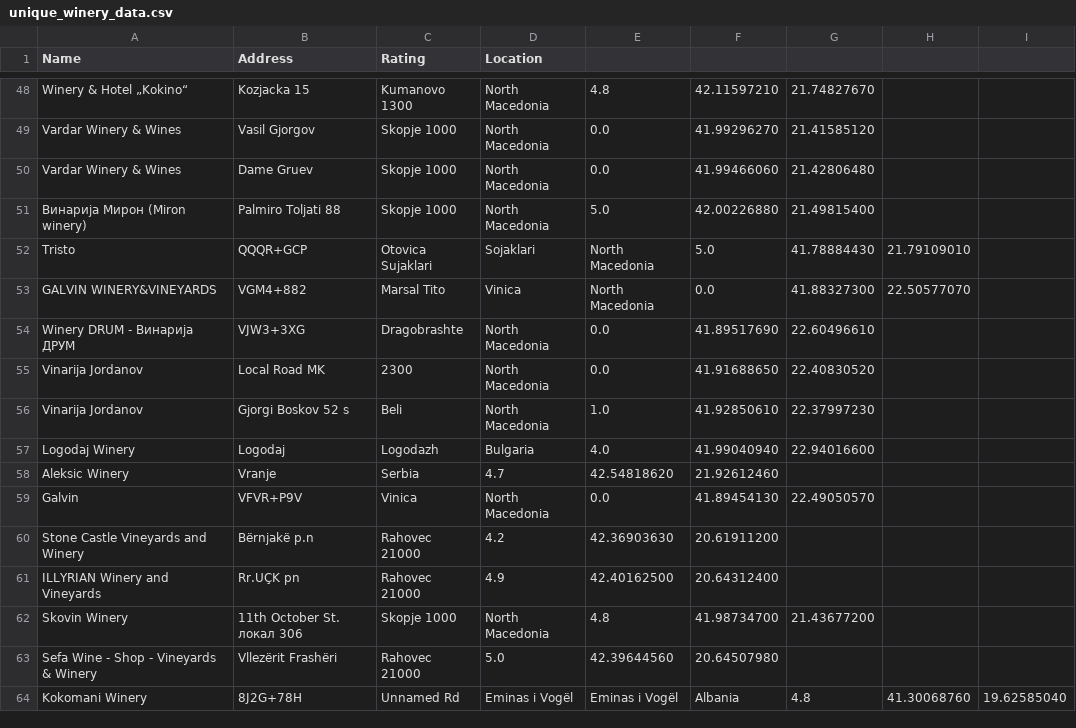
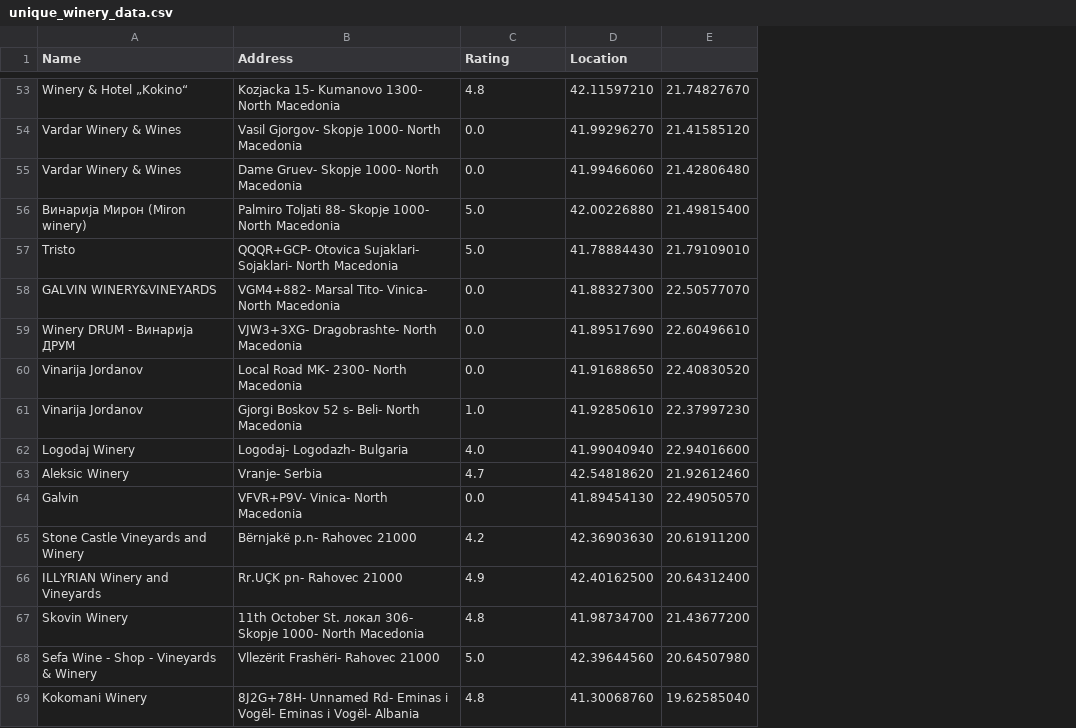
Before and after one commit to Dragan-V/Domashna-1, a CSV file: unique_winery_data.csv, drawn as a sheet; only a part is shown, gaps mark what is left out; removed rows and columns are numbered as before the commit, all else as after; the diff covers the shown part only; the diff names each change by its address in the sheet, - before the commit and + after, or states it on an @@ line.

```diff
--- a/unique_winery_data.csv
+++ b/unique_winery_data.csv
-column B (Address), rows 48-64: Kozjacka 15 | Vasil Gjorgov | Dame Gruev | Palmiro Toljati 88 | QQQR+GCP | VGM4+882 | VJW3+3XG | Local Road MK | Gjorgi Boskov 52 s | Logodaj | Vranje | VFVR+P9V | Bërnjakë p.n | Rr.UÇK pn | 11th October St. локал 306 | Vllezërit Frashëri | 8J2G+78H
-column C (Rating), rows 48-64: Kumanovo 1300 | Skopje 1000 | Skopje 1000 | Skopje 1000 | Otovica Sujaklari | Marsal Tito | Dragobrashte | 2300 | Beli | Logodazh | Serbia | Vinica | Rahovec 21000 | Rahovec 21000 | Skopje 1000 | Rahovec 21000 | Unnamed Rd
-column D (Location), rows 48-64: North Macedonia | North Macedonia | North Macedonia | North Macedonia | Sojaklari | Vinica | North Macedonia | North Macedonia | North Macedonia | Bulgaria | 4.7 | North Macedonia | 4.2 | 4.9 | North Macedonia | 5.0 | Eminas i Vogël
+column B (Address), rows 53-69: Kozjacka 15- Kumanovo 1300- North Macedonia | Vasil Gjorgov- Skopje 1000- North Macedonia | Dame Gruev- Skopje 1000- North Macedonia | Palmiro Toljati 88- Skopje 1000- North Macedonia | QQQR+GCP- Otovica Sujaklari- Sojaklari- North Macedonia | VGM4+882- Marsal Tito- Vinica- North Macedonia | VJW3+3XG- Dragobrashte- North Macedonia | Local Road MK- 2300- North Macedonia | Gjorgi Boskov 52 s- Beli- North Macedonia | Logodaj- Logodazh- Bulgaria | Vranje- Serbia | VFVR+P9V- Vinica- North Macedonia | Bërnjakë p.n- Rahovec 21000 | Rr.UÇK pn- Rahovec 21000 | 11th October St. локал 306- Skopje 1000- North Macedonia | Vllezërit Frashëri- Rahovec 21000 | 8J2G+78H- Unnamed Rd- Eminas i Vogël- Eminas i Vogël- Albania
-column H, rows 52-64: 21.79109010 | 22.50577070 |  |  |  |  |  |  |  |  |  |  | 41.30068760
-column I, row 64: 19.62585040
-C1: (empty)
+C1: Rating
-D1: (empty)
+D1: Location
-C57 (Rating): North Macedonia
+C57 (Rating): 5.0
-D57 (Location): 5.0
+D57 (Location): 41.78884430
-E57: 41.78884430
+E57: 21.79109010
-C58 (Rating): North Macedonia
+C58 (Rating): 0.0
-D58 (Location): 0.0
+D58 (Location): 41.88327300
-E58: 41.88327300
+E58: 22.50577070
-C63 (Rating): 42.54818620
+C63 (Rating): 4.7
-D63 (Location): 21.92612460
+D63 (Location): 42.54818620
-E63: (empty)
+E63: 21.92612460
-C65 (Rating): 42.36903630
+C65 (Rating): 4.2
-D65 (Location): 20.61911200
+D65 (Location): 42.36903630
-E65: (empty)
+E65: 20.61911200
-C66 (Rating): 42.40162500
+C66 (Rating): 4.9
-D66 (Location): 20.64312400
+D66 (Location): 42.40162500
-E66: (empty)
+E66: 20.64312400
-C68 (Rating): 42.39644560
+C68 (Rating): 5.0
-D68 (Location): 20.64507980
+D68 (Location): 42.39644560
-E68: (empty)
+E68: 20.64507980
-C69 (Rating): Eminas i Vogël
+C69 (Rating): 4.8
-D69 (Location): Albania
+D69 (Location): 41.30068760
-E69: 4.8
+E69: 19.62585040
```
Also changed, not shown: 12 added rows, 7 removed rows, 7 moved rows and 21 edited cells elsewhere in this file, all_winery_data.csv, 1 other file.
